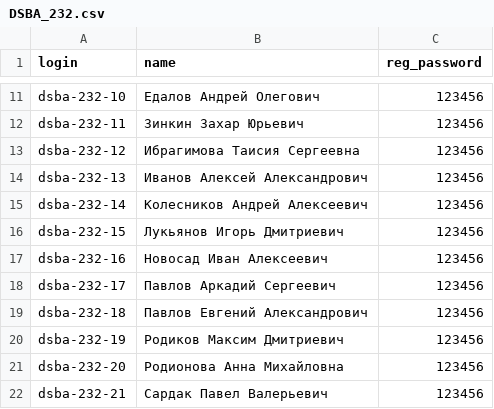
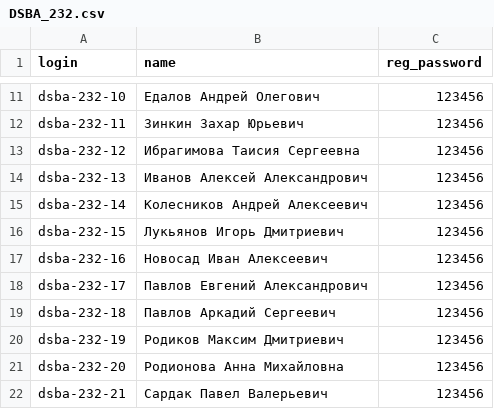
Before and after one commit to andrewt0301/hse-acos-course, a CSV file: docs/software/ejudge/DSBA_232.csv, drawn as a sheet; only a part is shown, gaps mark what is left out.

Commit message:
Up
Signed-off-by: Andrei Tatarnikov <andrewt0301@gmail.com>

```diff
--- a/docs/software/ejudge/DSBA_232.csv
+++ b/docs/software/ejudge/DSBA_232.csv
@@ -17,4 +17,4 @@ dsba-232-15;Лукьянов Игорь Дмитриевич;123456
 dsba-232-16;Новосад Иван Алексеевич;123456
-dsba-232-17;Павлов Аркадий Сергеевич;123456
-dsba-232-18;Павлов Евгений Александрович;123456
+dsba-232-17;Павлов Евгений Александрович;123456
+dsba-232-18;Павлов Аркадий Сергеевич;123456
 dsba-232-19;Родиков Максим Дмитриевич;123456
```
